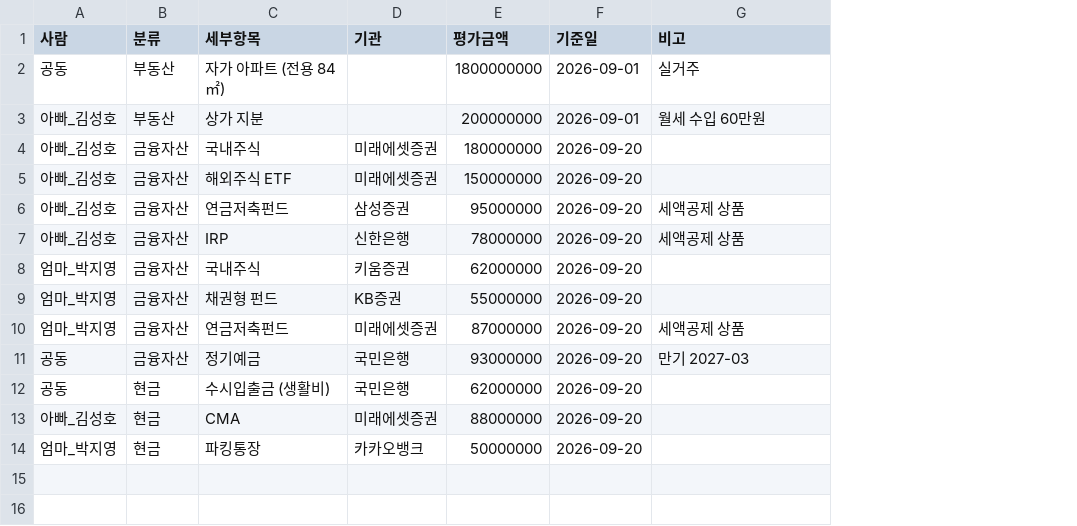
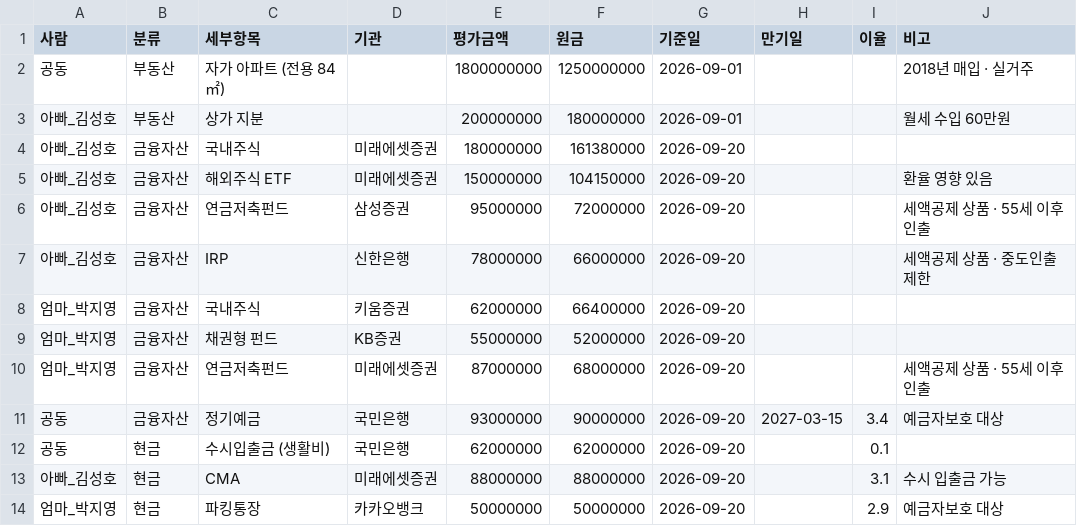
Before and after one commit to dg2002-kr/family-finance-check, a CSV file: data/sample/자산.csv, drawn as a sheet; addresses are those after the commit; the diff names each change by its address in the sheet, - before the commit and + after, or states it on an @@ line.

```diff
--- a/data/sample/자산.csv
+++ b/data/sample/자산.csv
+column F (원금), rows 2-14: 1250000000 | 180000000 | 161380000 | 104150000 | 72000000 | 66000000 | 66400000 | 52000000 | 68000000 | 90000000 | 62000000 | 88000000 | 50000000
+column H (만기일), row 11: 2027-03-15
+column I (이율), rows 11-14: 3.4 | 0.1 | 3.1 | 2.9
-J2 (비고): 실거주
+J2 (비고): 2018년 매입 · 실거주
-J5 (비고): (empty)
+J5 (비고): 환율 영향 있음
-J6 (비고): 세액공제 상품
+J6 (비고): 세액공제 상품 · 55세 이후 인출
-J7 (비고): 세액공제 상품
+J7 (비고): 세액공제 상품 · 중도인출 제한
-J10 (비고): 세액공제 상품
+J10 (비고): 세액공제 상품 · 55세 이후 인출
-J11 (비고): 만기 2027-03
+J11 (비고): 예금자보호 대상
-J13 (비고): (empty)
+J13 (비고): 수시 입출금 가능
-J14 (비고): (empty)
+J14 (비고): 예금자보호 대상
```
Also changed, not shown: 1 other file.
